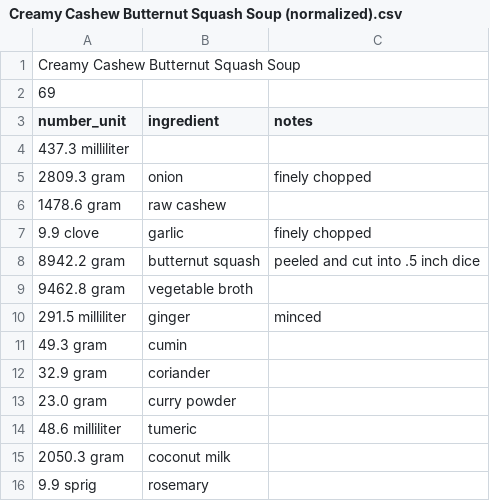
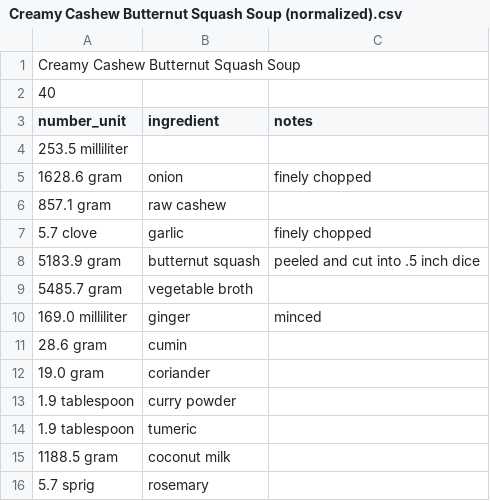
Before and after one commit to Lukas-Schillinger/Vegetation-Recipe-Conversion, a CSV file: normalized_recipes/23 Nov 2020/Creamy Cashew Butternut Squash Soup (normalized).csv, drawn as a sheet.

```diff
--- a/normalized_recipes/23 Nov 2020/Creamy Cashew Butternut Squash Soup (normalized).csv
+++ b/normalized_recipes/23 Nov 2020/Creamy Cashew Butternut Squash Soup (normalized).csv
@@ -1,16 +1,16 @@
 Creamy Cashew Butternut Squash Soup
-69,
+40,
 number_unit,ingredient,notes
-437.3 milliliter,,
-2809.3 gram,onion,finely chopped
-1478.6 gram,raw cashew,
-9.9 clove,garlic,finely chopped
-8942.2 gram,butternut squash,peeled and cut into .5 inch dice
-9462.8 gram,vegetable broth,
-291.5 milliliter,ginger,minced
-49.3 gram,cumin,
-32.9 gram,coriander,
-23.0 gram,curry powder,
-48.6 milliliter,tumeric ,
-2050.3 gram,coconut milk,
-9.9 sprig,rosemary,
+253.5 milliliter,,
+1628.6 gram,onion,finely chopped
+857.1 gram,raw cashew,
+5.7 clove,garlic,finely chopped
+5183.9 gram,butternut squash,peeled and cut into .5 inch dice
+5485.7 gram,vegetable broth,
+169.0 milliliter,ginger,minced
+28.6 gram,cumin,
+19.0 gram,coriander,
+1.9 tablespoon,curry powder,
+1.9 tablespoon,tumeric ,
+1188.5 gram,coconut milk,
+5.7 sprig,rosemary,
```
Also changed, not shown: normalized_recipes/23 Nov 2020/Cheesy Vegan Cauliflower Casserole (normalized).csv, normalized_recipes/23 Nov 2020/Chickloaf Meatloaf (normalized).csv, 7 other files.
